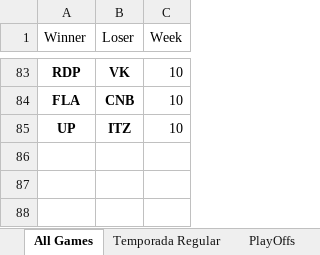
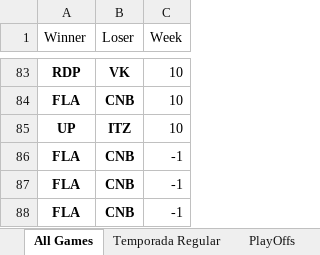
Before and after one commit to BrunodePauloAlmeida/Games_Prediction, an Excel workbook: CBLOL_BRASIL_2019.xlsx, sheet All Games, drawn as a sheet; only a part is shown, gaps mark what is left out; values as stored, in another font and other column widths than the file's, no borders; the diff names each change by its address in the sheet, - before the commit and + after, or states it on an @@ line.

```diff
--- a/CBLOL_BRASIL_2019.xlsx (sheet All Games)
+++ b/CBLOL_BRASIL_2019.xlsx (sheet All Games)
+row 86: FLA | CNB | -1
+row 87: FLA | CNB | -1
+row 88: FLA | CNB | -1
```
Also changed, not shown: LEC_EUROPA_2019.xlsx, LJL_JAPAN_2019.xlsx, 7 other files.
